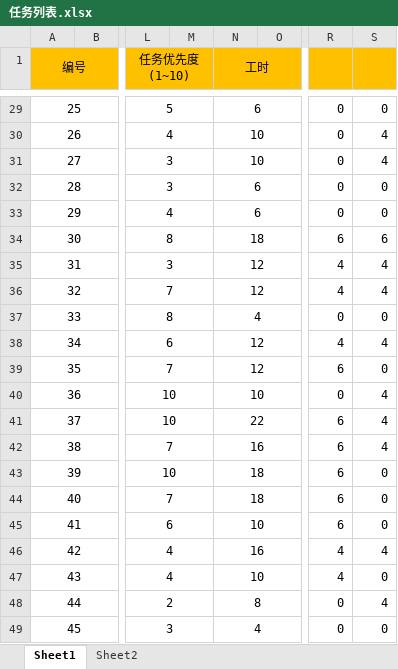
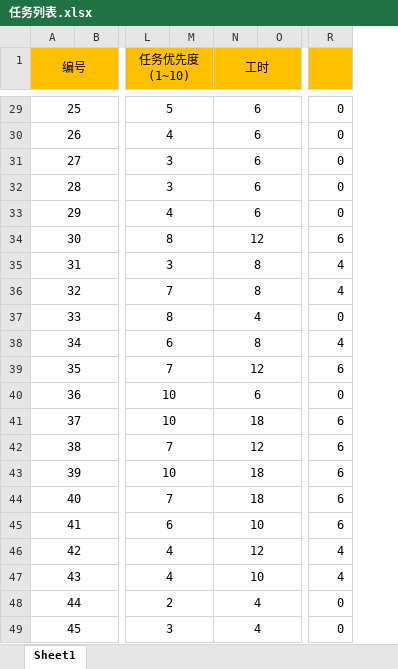
Before and after one commit to bjhh2005/tank_fire, an Excel workbook: 项目进度文档/任务列表.xlsx, sheet Sheet1, drawn as a sheet; only a part is shown, gaps mark what is left out; values as stored, in another font and other column widths than the file's, no borders; removed rows and columns are numbered as before the commit, all else as after; the diff covers the shown part only; the diff names each change by its address in the sheet, - before the commit and + after, or states it on an @@ line.

```diff
--- a/项目进度文档/任务列表.xlsx (sheet Sheet1)
+++ b/项目进度文档/任务列表.xlsx (sheet Sheet1)
-sheet tab: Sheet2
-column S, rows 29-49: 0 | 4 | 4 | 0 | 0 | 6 | 4 | 4 | 0 | 4 | 0 | 4 | 4 | 4 | 0 | 0 | 0 | 4 | 0 | 4 | 0
-N30:N31 (工时): 10
+N30:N31 (工时): 6
-N34 (工时): 18
+N34 (工时): 12
-N35:N36 (工时): 12
+N35:N36 (工时): 8
-N38 (工时): 12
+N38 (工时): 8
-N40 (工时): 10
+N40 (工时): 6
-N41 (工时): 22
+N41 (工时): 18
-N42 (工时): 16
+N42 (工时): 12
-N46 (工时): 16
+N46 (工时): 12
-N48 (工时): 8
+N48 (工时): 4
```
Also changed, not shown: 1 added row, 1 removed row and 22 edited cells elsewhere in this sheet, formulas that keep their value, 项目进度文档/sprint_1.xlsx, 1 other file.
